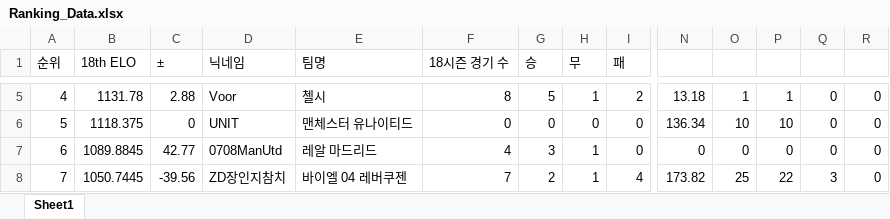
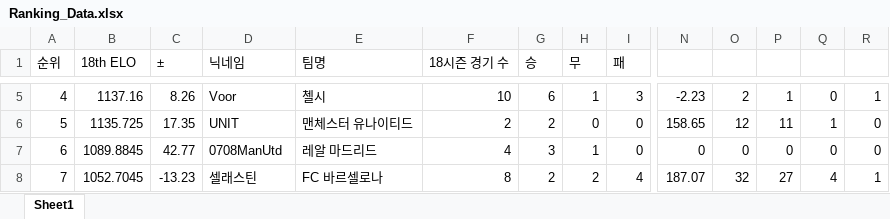
Before and after one commit to xldyxl/AllStar-Ranking-ELO-, an Excel workbook: Ranking_Data.xlsx, sheet Sheet1, drawn as a sheet; only a part is shown, gaps mark what is left out; values as stored, in another font and other column widths than the file's, no borders; the diff covers the shown part only; the diff names each change by its address in the sheet, - before the commit and + after, or states it on an @@ line.

```diff
--- a/Ranking_Data.xlsx (sheet Sheet1)
+++ b/Ranking_Data.xlsx (sheet Sheet1)
-B5 (18th ELO): 1131.78
+B5 (18th ELO): 1137.16
-C5 (±): 2.88
+C5 (±): 8.26
-F5 (18시즌 경기 수): 8
+F5 (18시즌 경기 수): 10
-G5 (승): 5
+G5 (승): 6
-I5 (패): 2
+I5 (패): 3
-N5: 13.18
+N5: -2.23
-O5: 1
+O5: 2
-R5: 0
+R5: 1
-B6 (18th ELO): 1118.375
+B6 (18th ELO): 1135.725
-C6 (±): 0
+C6 (±): 17.35
-F6 (18시즌 경기 수): 0
+F6 (18시즌 경기 수): 2
-G6 (승): 0
+G6 (승): 2
-N6: 136.34
+N6: 158.65
-O6: 10
+O6: 12
-P6: 10
+P6: 11
-Q6: 0
+Q6: 1
-B8 (18th ELO): 1050.7445
+B8 (18th ELO): 1052.7045
-C8 (±): -39.56
+C8 (±): -13.23
-D8 (닉네임): ZD장인지참치
+D8 (닉네임): 셀래스틴
-E8 (팀명): 바이엘 04 레버쿠젠
+E8 (팀명): FC 바르셀로나
-F8 (18시즌 경기 수): 7
+F8 (18시즌 경기 수): 8
-H8 (무): 1
+H8 (무): 2
-N8: 173.82
+N8: 187.07
-O8: 25
+O8: 32
-P8: 22
+P8: 27
-Q8: 3
+Q8: 4
-R8: 0
+R8: 1
```
Also changed, not shown: 130 edited cells elsewhere in this sheet.
